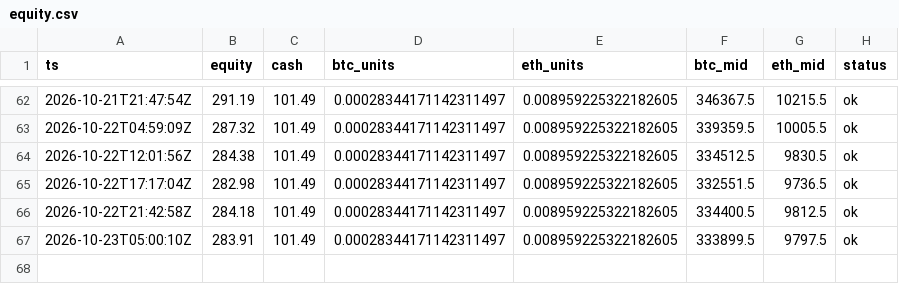
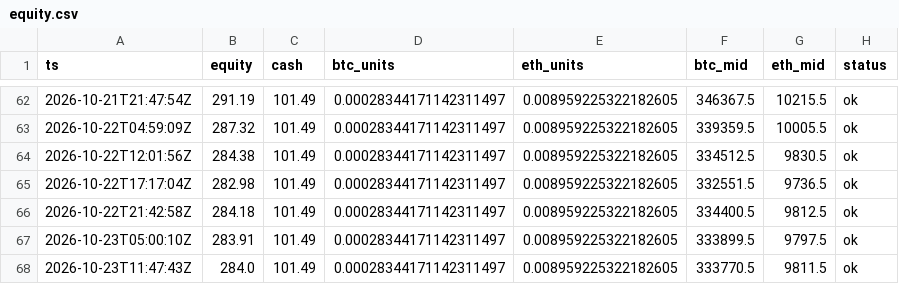
Before and after one commit to zachhowks-bit/ledger-bot, a CSV file: docs/data/equity.csv, drawn as a sheet; only a part is shown, gaps mark what is left out.

```diff
--- a/docs/data/equity.csv
+++ b/docs/data/equity.csv
@@ -67 +67,2 @@ ts,equity,cash,btc_units,eth_units,btc_mid,eth_mid,status
 2026-10-23T05:00:10Z,283.91,101.49,0.00028344171142311497,0.008959225322182605,333899.5,9797.5,ok
+2026-10-23T11:47:43Z,284.0,101.49,0.00028344171142311497,0.008959225322182605,333770.5,9811.5,ok
```
Also changed, not shown: 1 other file.
